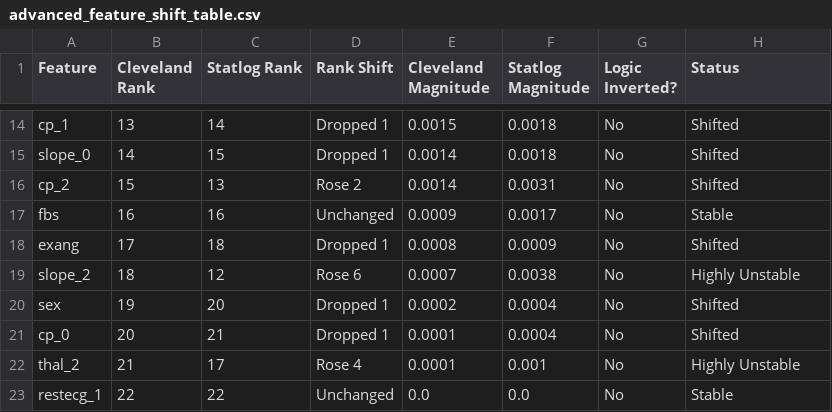
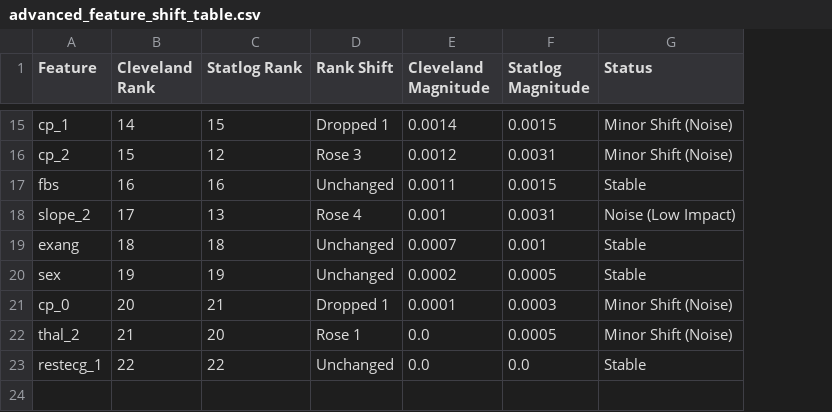
Before and after one commit to ManabSingh/HeartDisease_Paper_Model_001, a CSV file: results/explainability/advanced_feature_shift_table.csv, drawn as a sheet; only a part is shown, gaps mark what is left out; removed rows and columns are numbered as before the commit, all else as after; the diff covers the shown part only; the diff names each change by its address in the sheet, - before the commit and + after, or states it on an @@ line.

```diff
--- a/results/explainability/advanced_feature_shift_table.csv
+++ b/results/explainability/advanced_feature_shift_table.csv
-column G (Logic Inverted?), row 14: No; rows 16-18: all No; rows 20-23: all No
-B15 (Cleveland Rank): 13
+B15 (Cleveland Rank): 14
-C15 (Statlog Rank): 14
+C15 (Statlog Rank): 15
-E15 (Cleveland Magnitude): 0.0015
+E15 (Cleveland Magnitude): 0.0014
-F15 (Statlog Magnitude): 0.0018
+F15 (Statlog Magnitude): 0.0015
-G15 (Status): Shifted
+G15 (Status): Minor Shift (Noise)
-row 15: slope_0 | 14 | 15 | Dropped 1 | 0.0014 | 0.0018 | No | Shifted
-C16 (Statlog Rank): 13
+C16 (Statlog Rank): 12
-D16 (Rank Shift): Rose 2
+D16 (Rank Shift): Rose 3
-E16 (Cleveland Magnitude): 0.0014
+E16 (Cleveland Magnitude): 0.0012
-G16 (Status): Shifted
+G16 (Status): Minor Shift (Noise)
-E17 (Cleveland Magnitude): 0.0009
+E17 (Cleveland Magnitude): 0.0011
-F17 (Statlog Magnitude): 0.0017
+F17 (Statlog Magnitude): 0.0015
+row 18: slope_2 | 17 | 13 | Rose 4 | 0.001 | 0.0031 | Noise (Low Impact)
-B19 (Cleveland Rank): 17
+B19 (Cleveland Rank): 18
-D19 (Rank Shift): Dropped 1
+D19 (Rank Shift): Unchanged
-E19 (Cleveland Magnitude): 0.0008
+E19 (Cleveland Magnitude): 0.0007
-F19 (Statlog Magnitude): 0.0009
+F19 (Statlog Magnitude): 0.001
-G19 (Status): Shifted
+G19 (Status): Stable
-row 19: slope_2 | 18 | 12 | Rose 6 | 0.0007 | 0.0038 | No | Highly Unstable
-C20 (Statlog Rank): 20
+C20 (Statlog Rank): 19
-D20 (Rank Shift): Dropped 1
+D20 (Rank Shift): Unchanged
-F20 (Statlog Magnitude): 0.0004
+F20 (Statlog Magnitude): 0.0005
-G20 (Status): Shifted
+G20 (Status): Stable
-F21 (Statlog Magnitude): 0.0004
+F21 (Statlog Magnitude): 0.0003
-G21 (Status): Shifted
+G21 (Status): Minor Shift (Noise)
-C22 (Statlog Rank): 17
+C22 (Statlog Rank): 20
-D22 (Rank Shift): Rose 4
+D22 (Rank Shift): Rose 1
-E22 (Cleveland Magnitude): 0.0001
+E22 (Cleveland Magnitude): 0.0
-F22 (Statlog Magnitude): 0.001
+F22 (Statlog Magnitude): 0.0005
-G22 (Status): Highly Unstable
+G22 (Status): Minor Shift (Noise)
```
Also changed, not shown: 1 added row and 28 edited cells elsewhere in this file, 3 other files.
